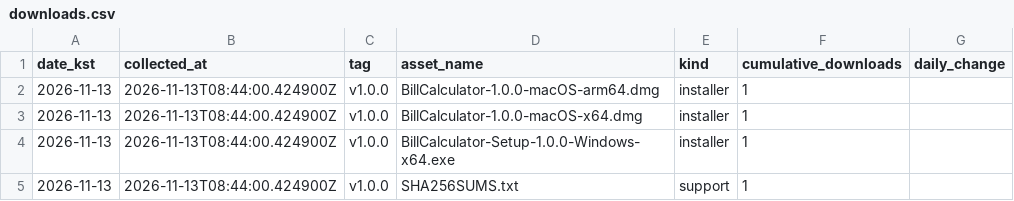
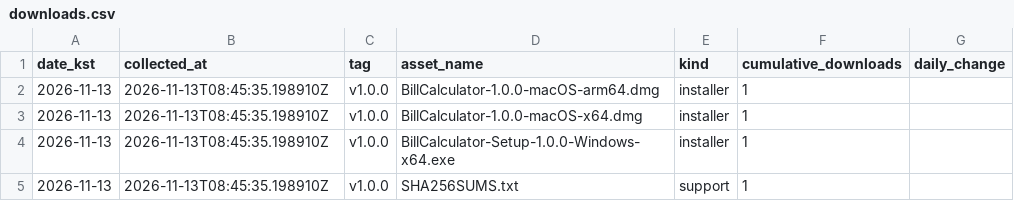
Before and after one commit to InFinity-dev/BillCalculator, a CSV file: downloads.csv, drawn as a sheet.

```diff
--- a/downloads.csv
+++ b/downloads.csv
@@ -1,5 +1,5 @@
 date_kst,collected_at,tag,asset_name,kind,cumulative_downloads,daily_change
-2026-11-13,2026-11-13T08:44:00.424900Z,v1.0.0,BillCalculator-1.0.0-macOS-arm64.dmg,installer,1,
-2026-11-13,2026-11-13T08:44:00.424900Z,v1.0.0,BillCalculator-1.0.0-macOS-x64.dmg,installer,1,
-2026-11-13,2026-11-13T08:44:00.424900Z,v1.0.0,BillCalculator-Setup-1.0.0-Windows-x64.exe,installer,1,
-2026-11-13,2026-11-13T08:44:00.424900Z,v1.0.0,SHA256SUMS.txt,support,1,
+2026-11-13,2026-11-13T08:45:35.198910Z,v1.0.0,BillCalculator-1.0.0-macOS-arm64.dmg,installer,1,
+2026-11-13,2026-11-13T08:45:35.198910Z,v1.0.0,BillCalculator-1.0.0-macOS-x64.dmg,installer,1,
+2026-11-13,2026-11-13T08:45:35.198910Z,v1.0.0,BillCalculator-Setup-1.0.0-Windows-x64.exe,installer,1,
+2026-11-13,2026-11-13T08:45:35.198910Z,v1.0.0,SHA256SUMS.txt,support,1,
```
Also changed, not shown: 4 other files.
